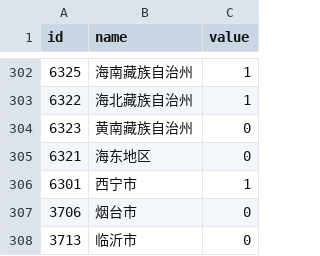
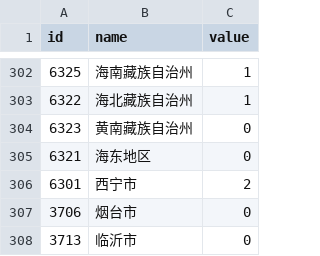
Before and after one commit to ibelem/crosswalk, a CSV file: d3js-footprint/data/china_cities.csv, drawn as a sheet; only a part is shown, gaps mark what is left out.

Commit message:
Update china_cities.csv

```diff
--- a/d3js-footprint/data/china_cities.csv
+++ b/d3js-footprint/data/china_cities.csv
@@ -305,3 +305,3 @@ id,name,value
 6321,海东地区,0
-6301,西宁市,1
+6301,西宁市,2
 3706,烟台市,0
```
